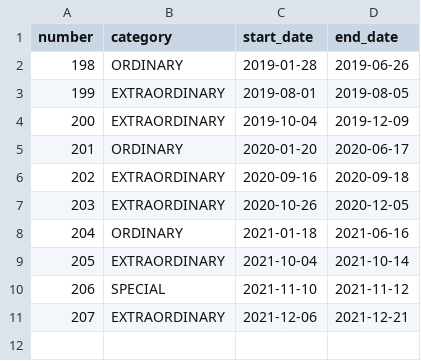
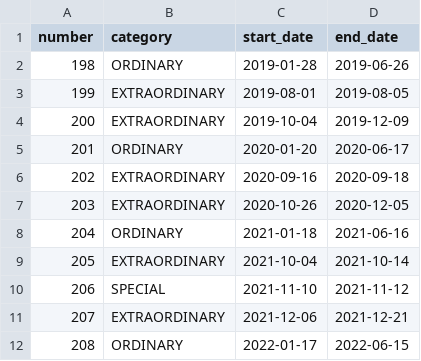
Before and after one commit to politylink/politylink-tools, a CSV file: data/diet.csv, drawn as a sheet; the diff names each change by its address in the sheet, - before the commit and + after, or states it on an @@ line.

Commit message:
POL-355: add diet 208

```diff
--- a/data/diet.csv
+++ b/data/diet.csv
+row 12: 208 | ORDINARY | 2022-01-17 | 2022-06-15
```
Also changed, not shown: 1 other file.
